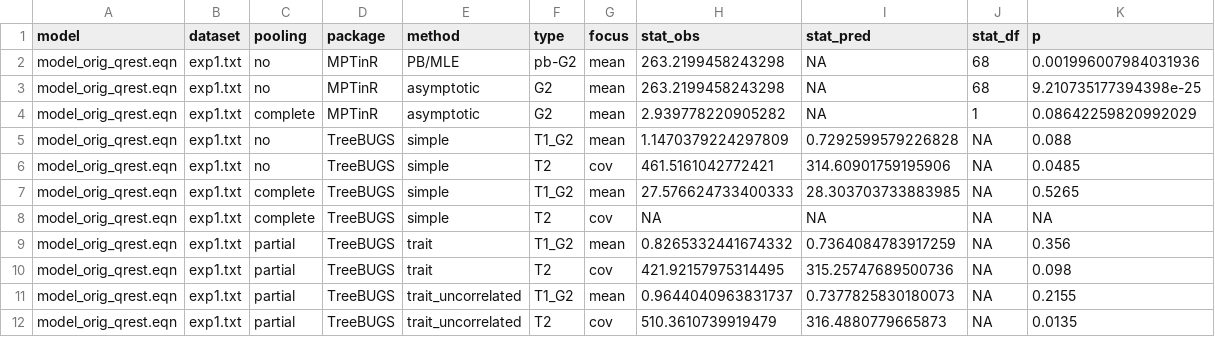
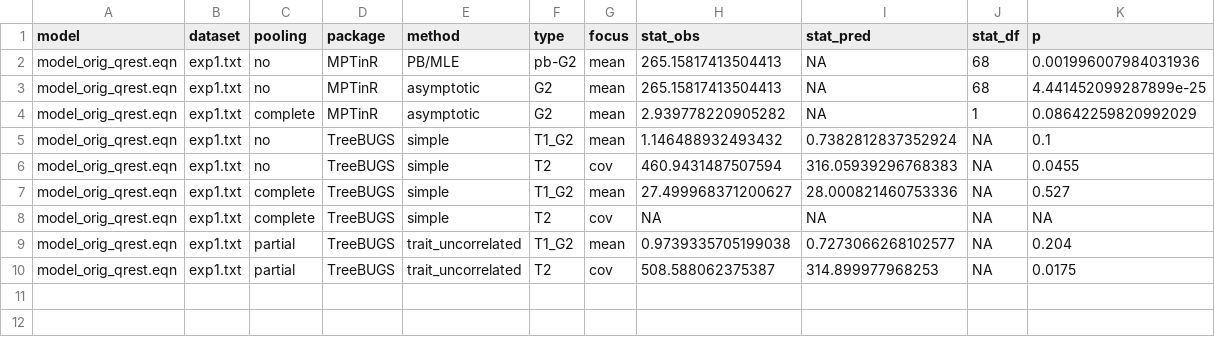
Before and after one commit to singmann/mptmultiverse-2htm, a CSV file: broeder_exp1/model_orig_qrest_exp1_txt_gof.csv, drawn as a sheet.

```diff
--- a/broeder_exp1/model_orig_qrest_exp1_txt_gof.csv
+++ b/broeder_exp1/model_orig_qrest_exp1_txt_gof.csv
@@ -1,12 +1,10 @@
 model,dataset,pooling,package,method,type,focus,stat_obs,stat_pred,stat_df,p
-model_orig_qrest.eqn,exp1.txt,no,MPTinR,PB/MLE,pb-G2,mean,263.2199458243298,NA,68,0.001996007984031936
-model_orig_qrest.eqn,exp1.txt,no,MPTinR,asymptotic,G2,mean,263.2199458243298,NA,68,9.210735177394398e-25
+model_orig_qrest.eqn,exp1.txt,no,MPTinR,PB/MLE,pb-G2,mean,265.15817413504413,NA,68,0.001996007984031936
+model_orig_qrest.eqn,exp1.txt,no,MPTinR,asymptotic,G2,mean,265.15817413504413,NA,68,4.441452099287899e-25
 model_orig_qrest.eqn,exp1.txt,complete,MPTinR,asymptotic,G2,mean,2.939778220905282,NA,1,0.08642259820992029
-model_orig_qrest.eqn,exp1.txt,no,TreeBUGS,simple,T1_G2,mean,1.1470379224297809,0.7292599579226828,NA,0.088
-model_orig_qrest.eqn,exp1.txt,no,TreeBUGS,simple,T2,cov,461.5161042772421,314.60901759195906,NA,0.0485
-model_orig_qrest.eqn,exp1.txt,complete,TreeBUGS,simple,T1_G2,mean,27.576624733400333,28.303703733883985,NA,0.5265
+model_orig_qrest.eqn,exp1.txt,no,TreeBUGS,simple,T1_G2,mean,1.146488932493432,0.7382812837352924,NA,0.1
+model_orig_qrest.eqn,exp1.txt,no,TreeBUGS,simple,T2,cov,460.9431487507594,316.05939296768383,NA,0.0455
+model_orig_qrest.eqn,exp1.txt,complete,TreeBUGS,simple,T1_G2,mean,27.499968371200627,28.000821460753336,NA,0.527
 model_orig_qrest.eqn,exp1.txt,complete,TreeBUGS,simple,T2,cov,NA,NA,NA,NA
-model_orig_qrest.eqn,exp1.txt,partial,TreeBUGS,trait,T1_G2,mean,0.8265332441674332,0.7364084783917259,NA,0.356
-model_orig_qrest.eqn,exp1.txt,partial,TreeBUGS,trait,T2,cov,421.92157975314495,315.25747689500736,NA,0.098
-model_orig_qrest.eqn,exp1.txt,partial,TreeBUGS,trait_uncorrelated,T1_G2,mean,0.9644040963831737,0.7377825830180073,NA,0.2155
-model_orig_qrest.eqn,exp1.txt,partial,TreeBUGS,trait_uncorrelated,T2,cov,510.3610739919479,316.4880779665873,NA,0.0135
+model_orig_qrest.eqn,exp1.txt,partial,TreeBUGS,trait_uncorrelated,T1_G2,mean,0.9739335705199038,0.7273066268102577,NA,0.204
+model_orig_qrest.eqn,exp1.txt,partial,TreeBUGS,trait_uncorrelated,T2,cov,508.588062375387,314.899977968253,NA,0.0175
```
Also changed, not shown: broeder_exp1/model_orig_exp1_txt_gof.csv, broeder_exp1/model_orig_exp1_txt_gof_group.csv, 17 other files.
